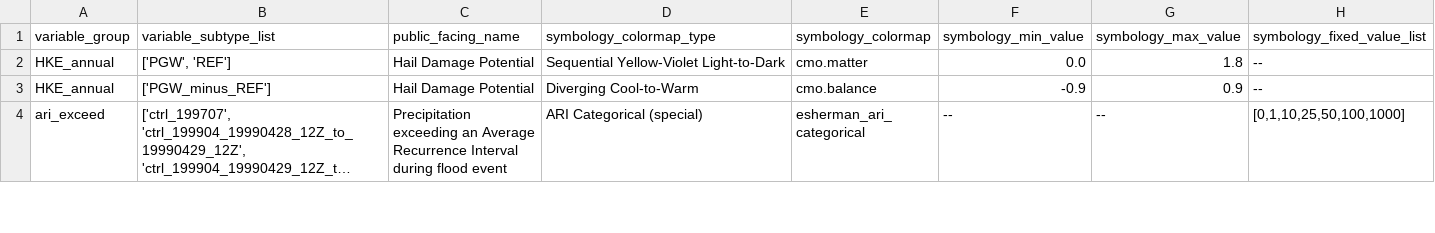
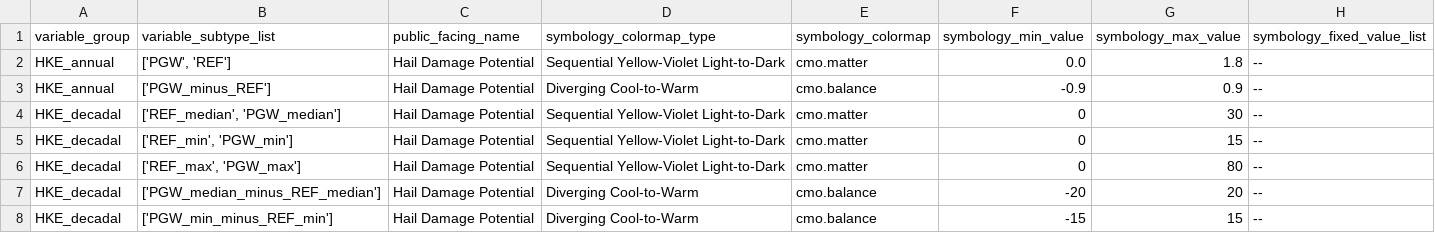
Before and after one commit to jthielen/co_climate_hazard_maps, a TSV file: symbology_specifications.tsv, drawn as a sheet; only a part is shown; the shorter side is filled out with more unchanged rows; long unchanged cells end in …; the diff covers the shown part only.

Commit message:
Updates to symbology specs in prep for final batch run

```diff
--- a/symbology_specifications.tsv
+++ b/symbology_specifications.tsv
@@ -3 +3,6 @@ HKE_annual	['PGW', 'REF']	Hail Damage Potential	Sequential Yellow-Violet Light-t
 HKE_annual	['PGW_minus_REF']	Hail Damage Potential	Diverging Cool-to-Warm	cmo.balance	-0.9	0.9	--
+HKE_decadal	['REF_median', 'PGW_median']	Hail Damage Potential	Sequential Yellow-Violet Light-to-Dark	cmo.matter	0	30	--
+HKE_decadal	['REF_min', 'PGW_min']	Hail Damage Potential	Sequential Yellow-Violet Light-to-Dark	cmo.matter	0	15	--
+HKE_decadal	['REF_max', 'PGW_max']	Hail Damage Potential	Sequential Yellow-Violet Light-to-Dark	cmo.matter	0	80	--
+HKE_decadal	['PGW_median_minus_REF_median']	Hail Damage Potential	Diverging Cool-to-Warm	cmo.balance	-20	20	--
+HKE_decadal	['PGW_min_minus_REF_min']	Hail Damage Potential	Diverging Cool-to-Warm	cmo.balance	-15	15	--
```
Also changed, not shown: 9 added rows elsewhere in this file, 2 other files.
